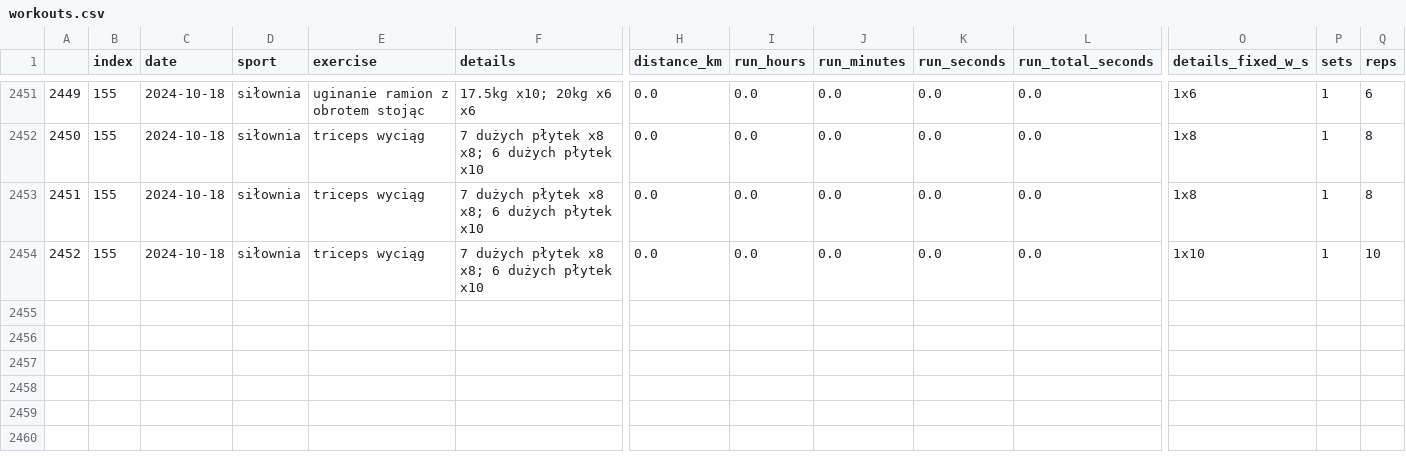
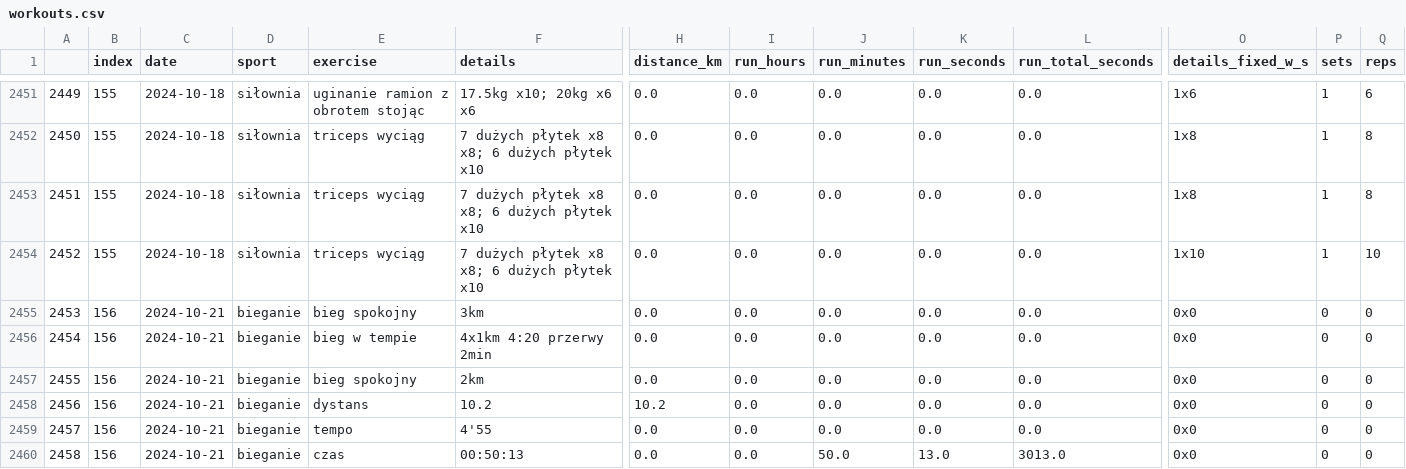
Before and after one commit to przemekolender/SportTracker, a CSV file: files/workouts.csv, drawn as a sheet; only a part is shown, gaps mark what is left out; rows hold the shown columns only; the diff names each change by its address in the sheet, - before the commit and + after, or states it on an @@ line.

```diff
--- a/files/workouts.csv
+++ b/files/workouts.csv
+row 2455: 2453 | 156 | 2024-10-21 | bieganie | bieg spokojny | 3km | 0.0 | 0.0 | 0.0 | 0.0 | 0.0 | 0x0 | 0 | 0
+row 2456: 2454 | 156 | 2024-10-21 | bieganie | bieg w tempie | 4x1km 4:20 przerwy 2min | 0.0 | 0.0 | 0.0 | 0.0 | 0.0 | 0x0 | 0 | 0
+row 2457: 2455 | 156 | 2024-10-21 | bieganie | bieg spokojny | 2km | 0.0 | 0.0 | 0.0 | 0.0 | 0.0 | 0x0 | 0 | 0
+row 2458: 2456 | 156 | 2024-10-21 | bieganie | dystans | 10.2 | 10.2 | 0.0 | 0.0 | 0.0 | 0.0 | 0x0 | 0 | 0
+row 2459: 2457 | 156 | 2024-10-21 | bieganie | tempo | 4'55 | 0.0 | 0.0 | 0.0 | 0.0 | 0.0 | 0x0 | 0 | 0
+row 2460: 2458 | 156 | 2024-10-21 | bieganie | czas | 00:50:13 | 0.0 | 0.0 | 50.0 | 13.0 | 3013.0 | 0x0 | 0 | 0
```
Also changed, not shown: files/calendar.csv.
